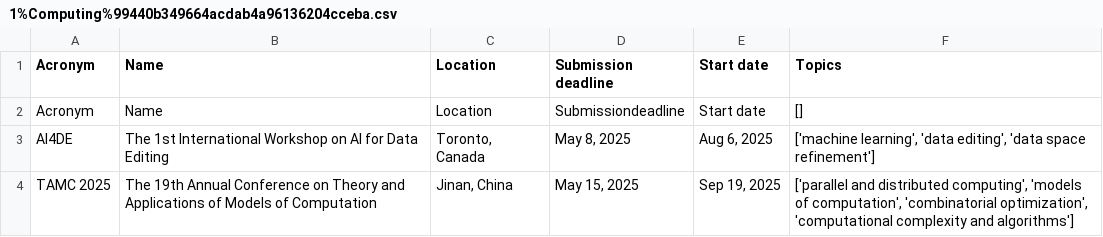
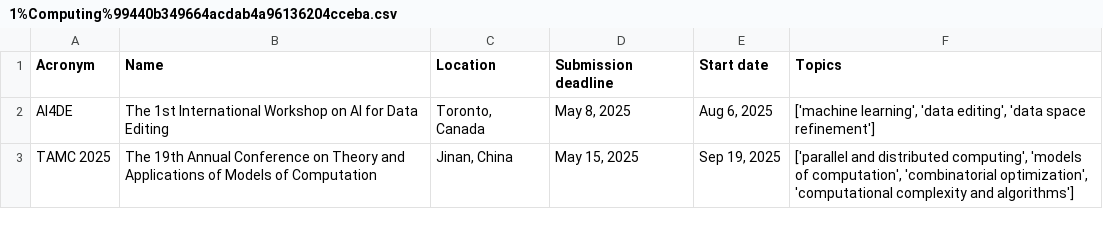
Before and after one commit to DeadlySquad13/t6-2-AiInBusinessAnalysis__Miner, a CSV file: data/processed/conferences_by_areas/1%Computing%99440b349664acdab4a96136204cceba.csv, drawn as a sheet; only a part is shown.

```diff
--- a/data/processed/conferences_by_areas/1%Computing%99440b349664acdab4a96136204cceba.csv
+++ b/data/processed/conferences_by_areas/1%Computing%99440b349664acdab4a96136204cceba.csv
@@ -1,3 +1,2 @@
 Acronym,Name,Location,Submission deadline,Start date,Topics
-Acronym,Name,Location,Submissiondeadline,Start date,[]
 AI4DE,The 1st International Workshop on AI for Data Editing,"Toronto, Canada","May 8, 2025","Aug 6, 2025","['machine learning', 'data editing', 'data space refinement']"
```
Also changed, not shown: data/processed/conferences_by_areas/12%Earth and Environmental Sciences%83319302e3bdc947084ac899b937f293.csv, data/processed/conferences_by_areas/16%Education Science%ed77dd431b2a2876db135cfa5ae45266.csv, 8 other files.
